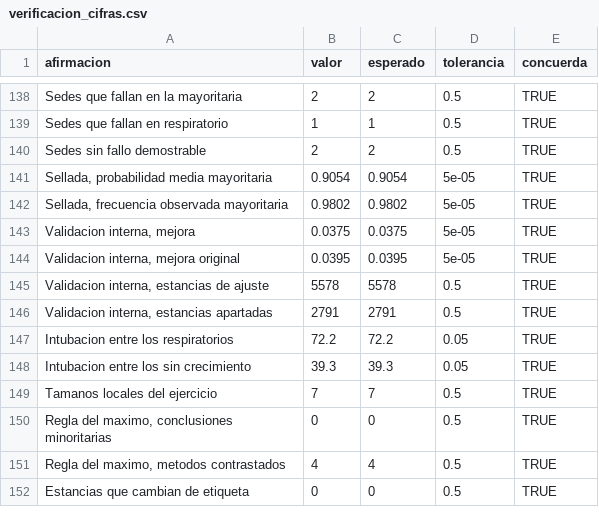
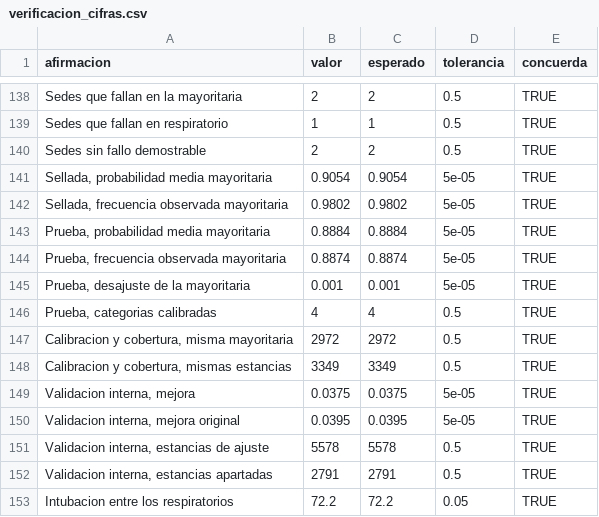
Before and after one commit to ljm234/icu-infection-source-conformal, a CSV file: outputs/fase20/verificacion_cifras.csv, drawn as a sheet; only a part is shown, gaps mark what is left out; the shorter side is filled out with more unchanged rows.

```diff
--- a/outputs/fase20/verificacion_cifras.csv
+++ b/outputs/fase20/verificacion_cifras.csv
@@ -142,2 +142,8 @@
 "Sellada, frecuencia observada mayoritaria",0.9802,0.9802,5e-05,TRUE
+"Prueba, probabilidad media mayoritaria",0.8884,0.8884,5e-05,TRUE
+"Prueba, frecuencia observada mayoritaria",0.8874,0.8874,5e-05,TRUE
+"Prueba, desajuste de la mayoritaria",0.001,0.001,5e-05,TRUE
+"Prueba, categorias calibradas",4,4,0.5,TRUE
+"Calibracion y cobertura, misma mayoritaria",2972,2972,0.5,TRUE
+"Calibracion y cobertura, mismas estancias",3349,3349,0.5,TRUE
 "Validacion interna, mejora",0.0375,0.0375,5e-05,TRUE
```
Also changed, not shown: 6 other files.
